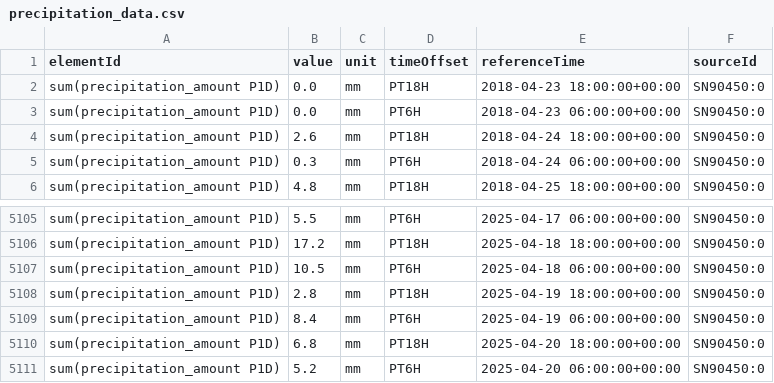
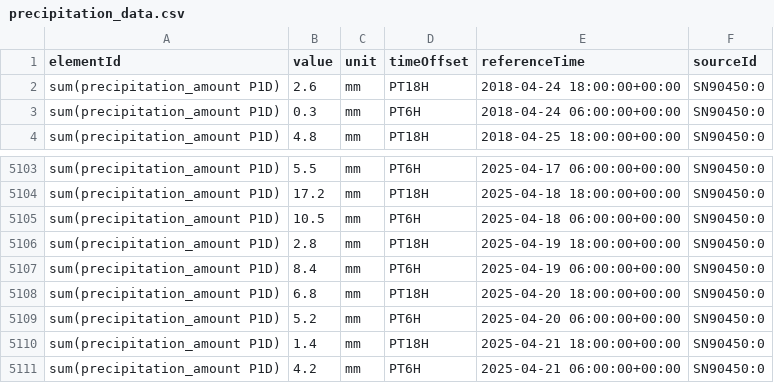
Before and after one commit to Trankevin01/Miljoedataanalyseapplikasjon, a CSV file: proj_environment/data/precipitation_data.csv, drawn as a sheet; only a part is shown, gaps mark what is left out.

```diff
--- a/proj_environment/data/precipitation_data.csv
+++ b/proj_environment/data/precipitation_data.csv
@@ -1,4 +1,2 @@
 elementId,value,unit,timeOffset,referenceTime,sourceId
-sum(precipitation_amount P1D),0.0,mm,PT18H,2018-04-23 18:00:00+00:00,SN90450:0
-sum(precipitation_amount P1D),0.0,mm,PT6H,2018-04-23 06:00:00+00:00,SN90450:0
 sum(precipitation_amount P1D),2.6,mm,PT18H,2018-04-24 18:00:00+00:00,SN90450:0
@@ -5111 +5109,3 @@ sum(precipitation_amount P1D),6.8,mm,PT18H,2025-04-20 18:00:00+00:00,SN90450:0
 sum(precipitation_amount P1D),5.2,mm,PT6H,2025-04-20 06:00:00+00:00,SN90450:0
+sum(precipitation_amount P1D),1.4,mm,PT18H,2025-04-21 18:00:00+00:00,SN90450:0
+sum(precipitation_amount P1D),4.2,mm,PT6H,2025-04-21 06:00:00+00:00,SN90450:0
```
Also changed, not shown: proj_environment/data/humidity_data.csv, proj_environment/data/temperature_data.csv, 4 other files.
